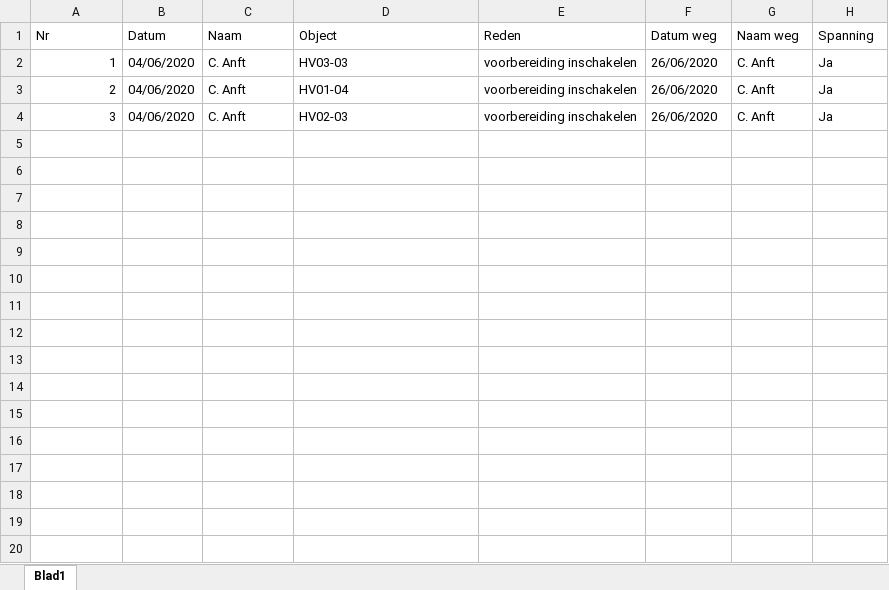
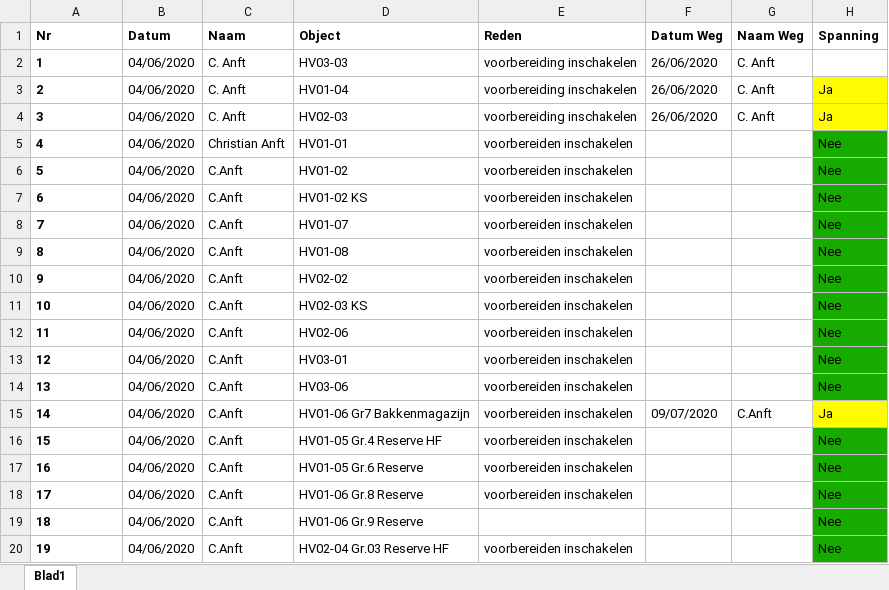
Before and after one commit to gitHub-Randy/LOTO, an Excel workbook: LOTOlog.xlsx, sheet Blad1, drawn as a sheet; only a part is shown; values as stored, in another font and other column widths than the file's, no borders; the diff covers the shown part only; the diff names each change by its address in the sheet, - before the commit and + after, or states it on an @@ line.

Commit message:
styling excel sheet

```diff
--- a/LOTOlog.xlsx (sheet Blad1)
+++ b/LOTOlog.xlsx (sheet Blad1)
-A1:H1 bold: off
+A1:H1 bold: on
-F1: Datum weg
+F1: Datum Weg
-G1: Naam weg
+G1: Naam Weg
@@ A2:A4 bold: off → on, alignment: right → left @@
-H2 (Spanning): Ja
+H2 (Spanning): (empty)
-H3:H4 fill: none
+H3:H4 fill: #FFFB00
+row 5: 4 | 04/06/2020 | Christian Anft | HV01-01 | voorbereiden inschakelen |  |  | Nee
+row 6: 5 | 04/06/2020 | C.Anft | HV01-02 | voorbereiden inschakelen |  |  | Nee
+row 7: 6 | 04/06/2020 | C.Anft | HV01-02 KS | voorbereiden inschakelen |  |  | Nee
+row 8: 7 | 04/06/2020 | C.Anft | HV01-07 | voorbereiden inschakelen |  |  | Nee
+row 9: 8 | 04/06/2020 | C.Anft | HV01-08 | voorbereiden inschakelen |  |  | Nee
+row 10: 9 | 04/06/2020 | C.Anft | HV02-02 | voorbereiden inschakelen |  |  | Nee
+row 11: 10 | 04/06/2020 | C.Anft | HV02-03 KS | voorbereiden inschakelen |  |  | Nee
+row 12: 11 | 04/06/2020 | C.Anft | HV02-06 | voorbereiden inschakelen |  |  | Nee
+row 13: 12 | 04/06/2020 | C.Anft | HV03-01 | voorbereiden inschakelen |  |  | Nee
+row 14: 13 | 04/06/2020 | C.Anft | HV03-06 | voorbereiden inschakelen |  |  | Nee
+row 15: 14 | 04/06/2020 | C.Anft | HV01-06 Gr7 Bakkenmagazijn | voorbereiden inschakelen | 09/07/2020 | C.Anft | Ja
+row 16: 15 | 04/06/2020 | C.Anft | HV01-05 Gr.4 Reserve HF | voorbereiden inschakelen |  |  | Nee
+row 17: 16 | 04/06/2020 | C.Anft | HV01-05 Gr.6 Reserve | voorbereiden inschakelen |  |  | Nee
+row 18: 17 | 04/06/2020 | C.Anft | HV01-06 Gr.8 Reserve | voorbereiden inschakelen |  |  | Nee
+row 19: 18 | 04/06/2020 | C.Anft | HV01-06 Gr.9 Reserve |  |  |  | Nee
+row 20: 19 | 04/06/2020 | C.Anft | HV02-04 Gr.03 Reserve HF | voorbereiden inschakelen |  |  | Nee
```
Also changed, not shown: 11 added rows elsewhere in this sheet, 3 other files.
